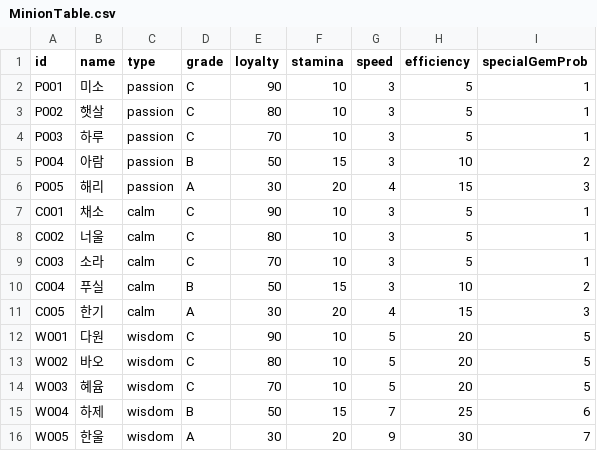
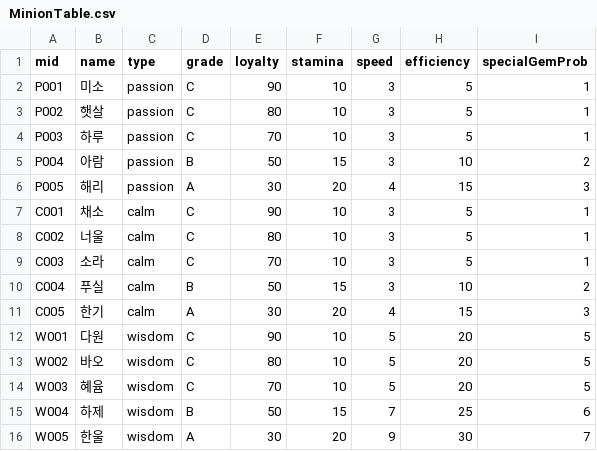
Before and after one commit to mxxn4y/C1D4, a CSV file: Assets/Resources/CSV/MinionTable.csv, drawn as a sheet.

```diff
--- a/Assets/Resources/CSV/MinionTable.csv
+++ b/Assets/Resources/CSV/MinionTable.csv
@@ -1,2 +1,2 @@
-id,name,type,grade,loyalty,stamina,speed,efficiency,specialGemProb
+mid,name,type,grade,loyalty,stamina,speed,efficiency,specialGemProb
 P001,미소,passion,C,90,10,3,5,1
```
Also changed, not shown: 42 other files.
